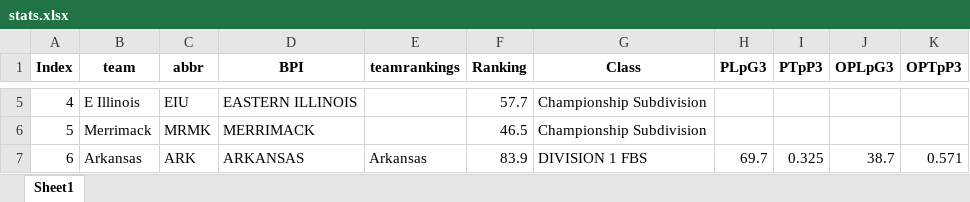
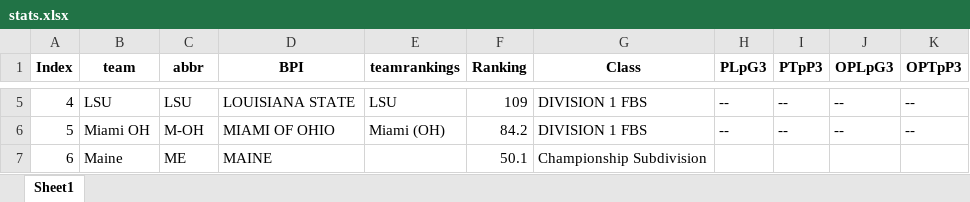
Before and after one commit to meprogrammerguy/pyBlitz, an Excel workbook: data/stats.xlsx, sheet Sheet1, drawn as a sheet; only a part is shown, gaps mark what is left out; values as stored, in another font and other column widths than the file's, no borders; the diff covers the shown part only; the diff names each change by its address in the sheet, - before the commit and + after, or states it on an @@ line.

```diff
--- a/data/stats.xlsx (sheet Sheet1)
+++ b/data/stats.xlsx (sheet Sheet1)
-B5 (team): E Illinois
+B5 (team): LSU
-C5 (abbr): EIU
+C5 (abbr): LSU
-D5 (BPI): EASTERN ILLINOIS
+D5 (BPI): LOUISIANA STATE
-E5 (teamrankings): (empty)
+E5 (teamrankings): LSU
-F5 (Ranking): 57.7
+F5 (Ranking): 109
-G5:G6 (Class): Championship Subdivision
+G5:G6 (Class): DIVISION 1 FBS
-H5:H6 (PLpG3): (empty)
+H5:H6 (PLpG3): --
-I5:I6 (PTpP3): (empty)
+I5:I6 (PTpP3): --
-J5:J6 (OPLpG3): (empty)
+J5:J6 (OPLpG3): --
-K5:K6 (OPTpP3): (empty)
+K5:K6 (OPTpP3): --
-B6 (team): Merrimack
+B6 (team): Miami OH
-C6 (abbr): MRMK
+C6 (abbr): M-OH
-D6 (BPI): MERRIMACK
+D6 (BPI): MIAMI OF OHIO
-E6 (teamrankings): (empty)
+E6 (teamrankings): Miami (OH)
-F6 (Ranking): 46.5
+F6 (Ranking): 84.2
-B7 (team): Arkansas
+B7 (team): Maine
-C7 (abbr): ARK
+C7 (abbr): ME
-D7 (BPI): ARKANSAS
+D7 (BPI): MAINE
-E7 (teamrankings): Arkansas
+E7 (teamrankings): (empty)
-F7 (Ranking): 83.9
+F7 (Ranking): 50.1
-G7 (Class): DIVISION 1 FBS
+G7 (Class): Championship Subdivision
-H7 (PLpG3): 69.7
+H7 (PLpG3): (empty)
-I7 (PTpP3): 0.325
+I7 (PTpP3): (empty)
-J7 (OPLpG3): 38.7
+J7 (OPLpG3): (empty)
-K7 (OPTpP3): 0.571
+K7 (OPTpP3): (empty)
```
Also changed, not shown: 1956 edited cells elsewhere in this sheet, data/bornpowerindex.xlsx, data/merge_bornpowerindex.xlsx, 10 other files.
